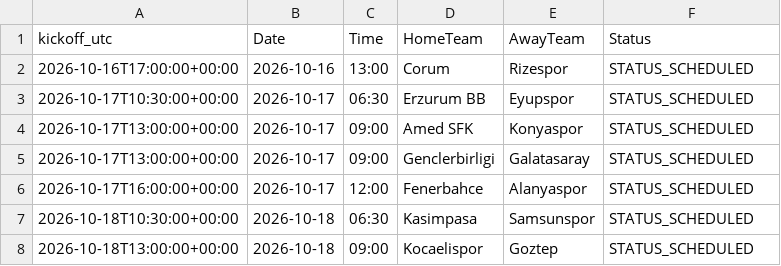
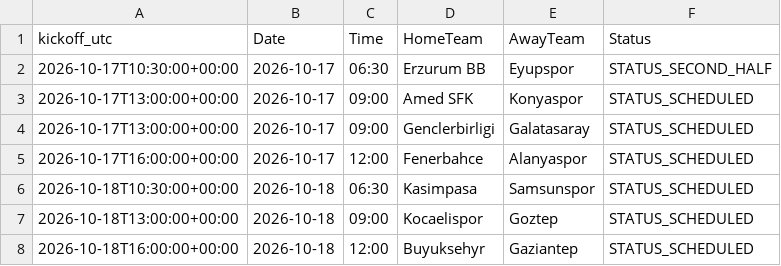
Before and after one commit to gmalbert/turkey-soccer, a CSV file: data_files/upcoming_fixtures.csv, drawn as a sheet; only a part is shown; the shorter side is filled out with more unchanged rows.

```diff
--- a/data_files/upcoming_fixtures.csv
+++ b/data_files/upcoming_fixtures.csv
@@ -1,4 +1,3 @@
 kickoff_utc,Date,Time,HomeTeam,AwayTeam,Status
-2026-10-16T17:00:00+00:00,2026-10-16,13:00,Corum,Rizespor,STATUS_SCHEDULED
-2026-10-17T10:30:00+00:00,2026-10-17,06:30,Erzurum BB,Eyupspor,STATUS_SCHEDULED
+2026-10-17T10:30:00+00:00,2026-10-17,06:30,Erzurum BB,Eyupspor,STATUS_SECOND_HALF
 2026-10-17T13:00:00+00:00,2026-10-17,09:00,Amed SFK,Konyaspor,STATUS_SCHEDULED
```
Also changed, not shown: data_files/poisson_metrics_history.csv, data_files/upcoming_predictions.csv, 13 other files.
